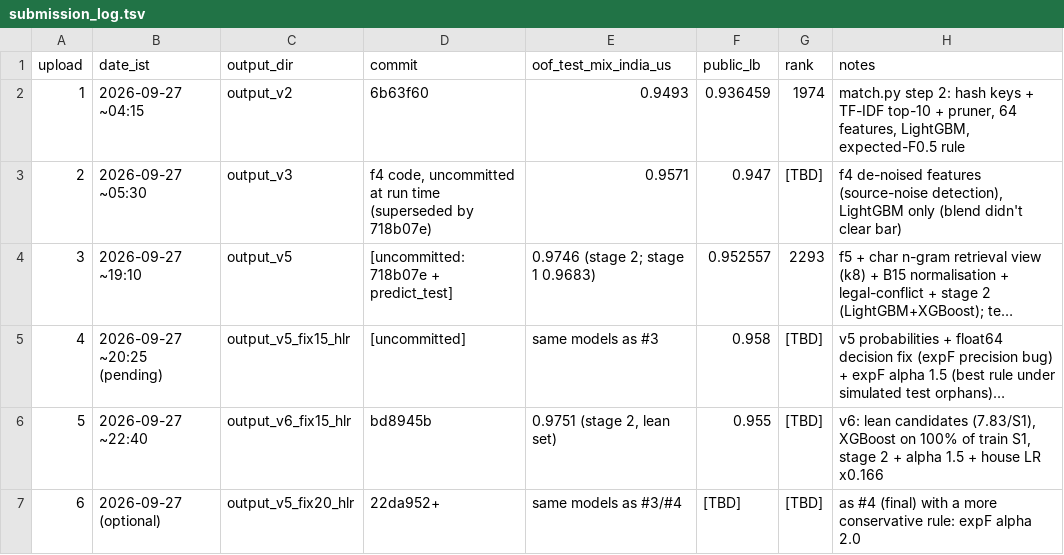
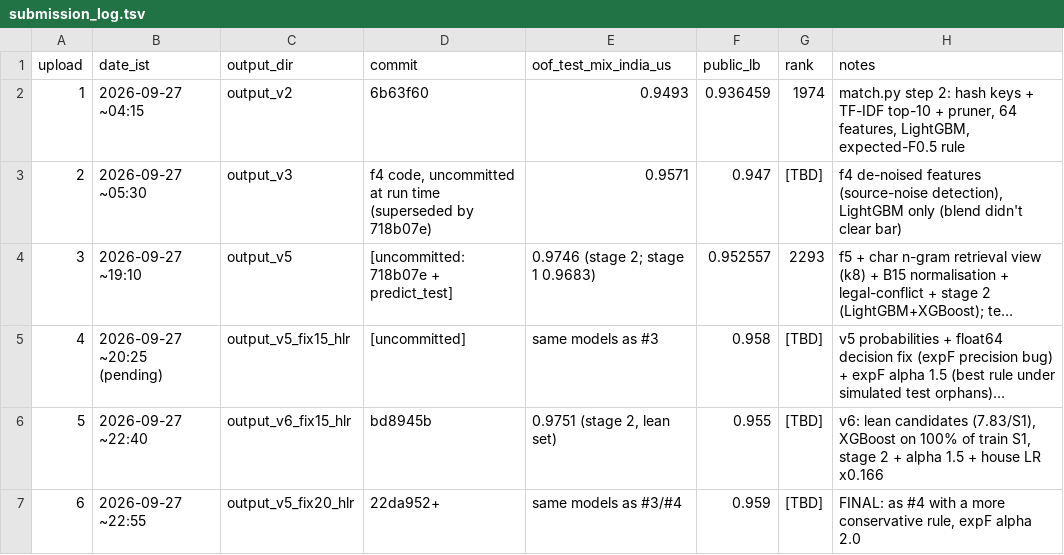
Before and after one commit to nocool235/napy-ML-challenge, a TSV file: submission_log.tsv, drawn as a sheet; long unchanged cells end in ….

```diff
--- a/submission_log.tsv
+++ b/submission_log.tsv
@@ -6,2 +6,2 @@ upload	date_ist	output_dir	commit	oof_test_mix_india_us	public_lb	rank	notes
 5	2026-09-27 ~22:40	output_v6_fix15_hlr	bd8945b	0.9751 (stage 2, lean set)	0.955	[TBD]	v6: lean candidates (7.83/S1), XGBoost on 100% of train S1, stage 2 + alpha 1.5 + house LR x0.166
-6	2026-09-27 (optional)	output_v5_fix20_hlr	22da952+	same models as #3/#4	[TBD]	[TBD]	as #4 (final) with a more conservative rule: expF alpha 2.0
+6	2026-09-27 ~22:55	output_v5_fix20_hlr	22da952+	same models as #3/#4	0.959	[TBD]	FINAL: as #4 with a more conservative rule, expF alpha 2.0
```
Also changed, not shown: 5 other files.
